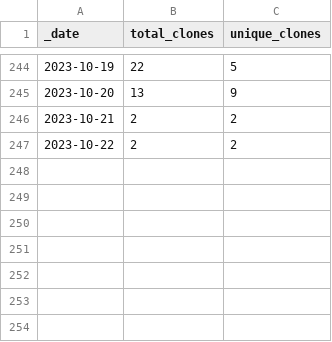
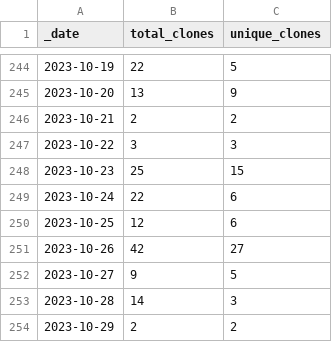
Before and after one commit to debevv/nanoMODBUS, a CSV file: traffic/clones.csv, drawn as a sheet; only a part is shown, gaps mark what is left out.

```diff
--- a/traffic/clones.csv
+++ b/traffic/clones.csv
@@ -246,2 +246,9 @@ _date,total_clones,unique_clones
 2023-10-21,2,2
-2023-10-22,2,2
+2023-10-22,3,3
+2023-10-23,25,15
+2023-10-24,22,6
+2023-10-25,12,6
+2023-10-26,42,27
+2023-10-27,9,5
+2023-10-28,14,3
+2023-10-29,2,2
```
Also changed, not shown: traffic/views.csv, 1 other file.
